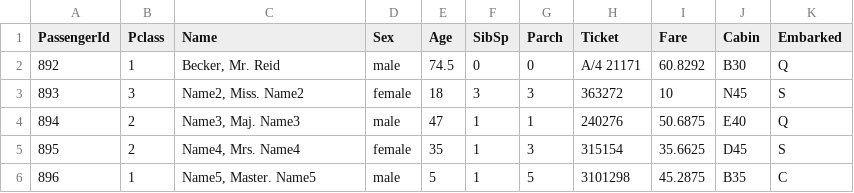
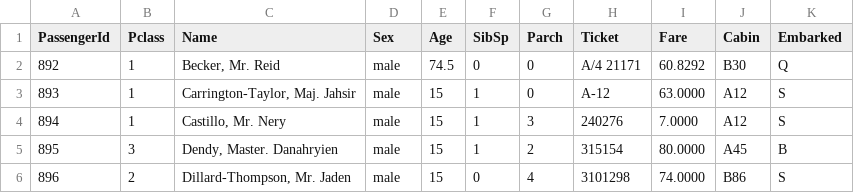
Before and after one commit to SteamTec/GreenScreen, a CSV file: test3_Titanic_Dataset_Students.csv, drawn as a sheet; only a part is shown; the diff covers the shown part only.

```diff
--- a/test3_Titanic_Dataset_Students.csv
+++ b/test3_Titanic_Dataset_Students.csv
@@ -2,5 +2,5 @@ PassengerId,Pclass,Name,Sex,Age,SibSp,Parch,Ticket,Fare,Cabin,Embarked
 892,1,"Becker, Mr. Reid",male,74.5,0,0,A/4 21171,60.8292,B30,Q
-893,3,"Name2, Miss. Name2",female,18,3,3,363272,10,N45,S
-894,2,"Name3, Maj. Name3",male,47,1,1,240276,50.6875,E40,Q
-895,2,"Name4, Mrs. Name4",female,35,1,3,315154,35.6625,D45,S
-896,1,"Name5, Master. Name5",male,5,1,5,3101298,45.2875,B35,C
+893,1,"Carrington-Taylor, Maj. Jahsir",male,15,1,0,A-12,63.0000,A12,S
+894,1,"Castillo, Mr. Nery",male,15,1,3,240276,7.0000,A12,S
+895,3,"Dendy, Master. Danahryien",male,15,1,2,315154,80.0000,A45,B
+896,2,"Dillard-Thompson, Mr. Jaden",male,15,0,4,3101298,74.0000,B86,S
```
Also changed, not shown: 107 edited cells elsewhere in this file.
